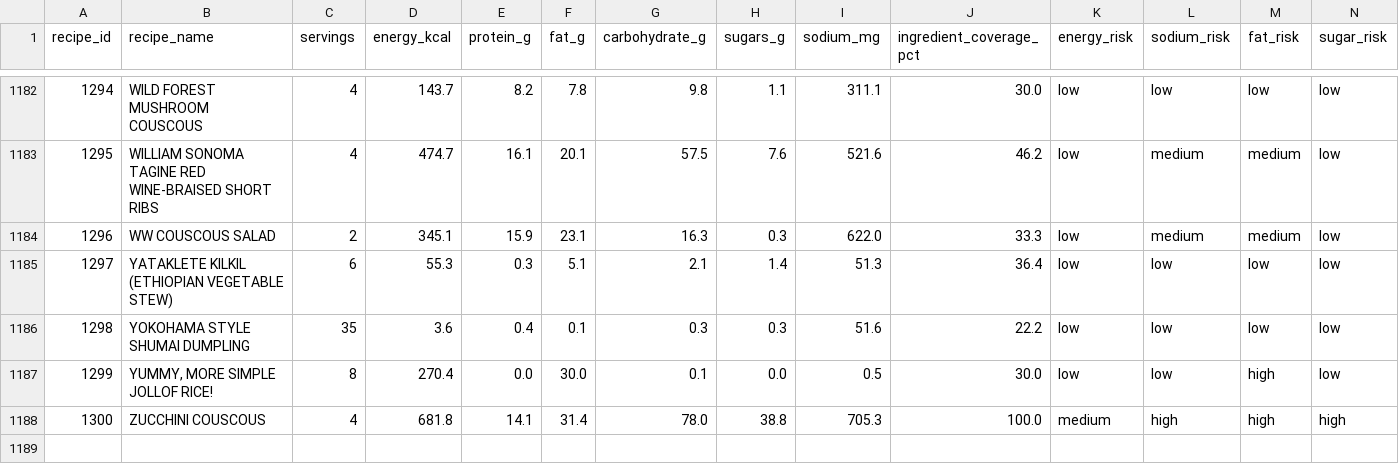
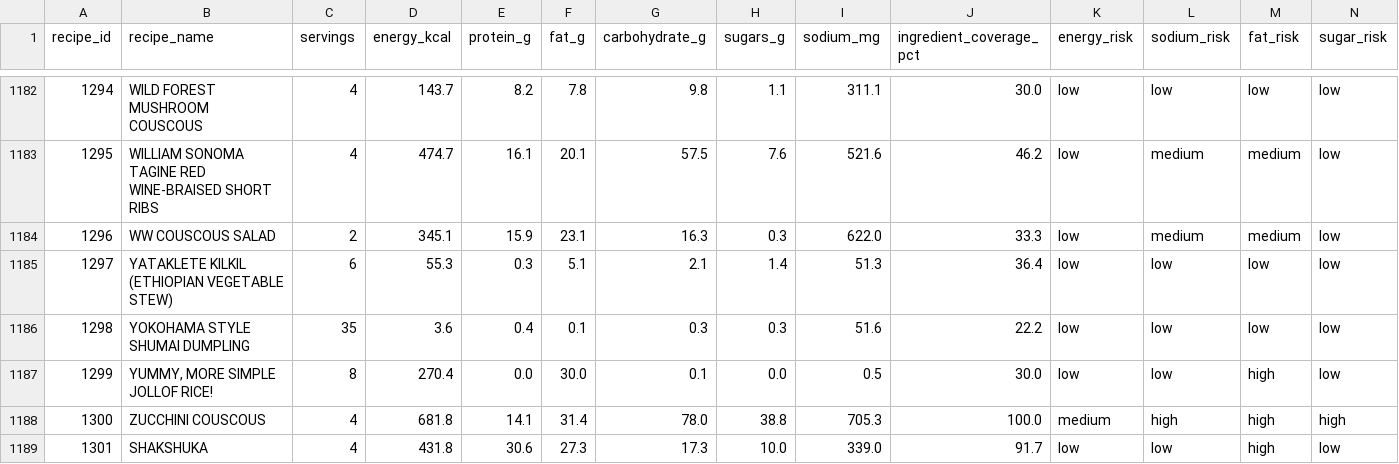
Before and after one commit to Olwakhe-md/Nutrition_risk_african_recipes, a CSV file: african_recipes_nutrition/data/outputs/recipe_risk_scores.csv, drawn as a sheet; only a part is shown, gaps mark what is left out; rows hold the shown columns only; the diff names each change by its address in the sheet, - before the commit and + after, or states it on an @@ line.

```diff
--- a/african_recipes_nutrition/data/outputs/recipe_risk_scores.csv
+++ b/african_recipes_nutrition/data/outputs/recipe_risk_scores.csv
+row 1189: 1301 | SHAKSHUKA | 4 | 431.8 | 30.6 | 27.3 | 17.3 | 10.0 | 339.0 | 91.7 | low | low | high | low
```
Also changed, not shown: african_recipes_nutrition/data/interim/recipes_clean.csv, african_recipes_nutrition/data/outputs/recipe_nutrition.csv, 7 other files.
